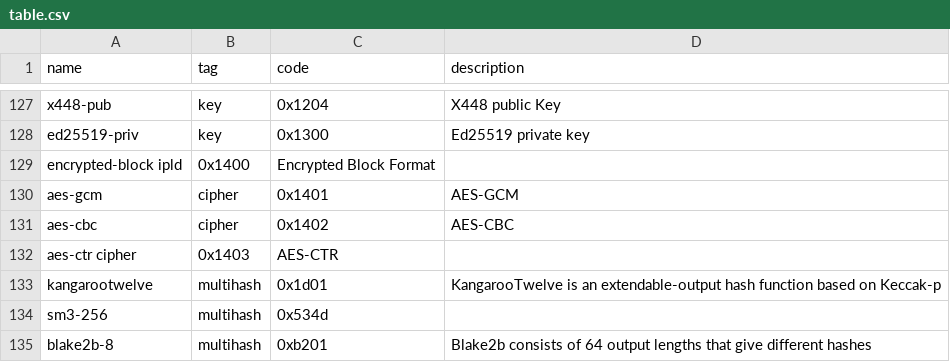
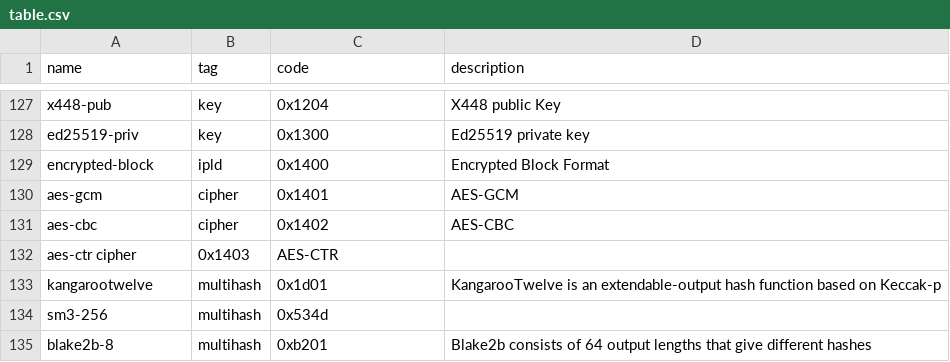
Before and after one commit to multiformats/multicodec, a CSV file: table.csv, drawn as a sheet; only a part is shown, gaps mark what is left out; removed rows and columns are numbered as before the commit, all else as after; the diff names each change by its address in the sheet, - before the commit and + after, or states it on an @@ line.

Commit message:
fix: formatting

```diff
--- a/table.csv
+++ b/table.csv
-row 129: encrypted-block ipld | 0x1400 | Encrypted Block Format
+row 129: encrypted-block | ipld | 0x1400 | Encrypted Block Format
```
